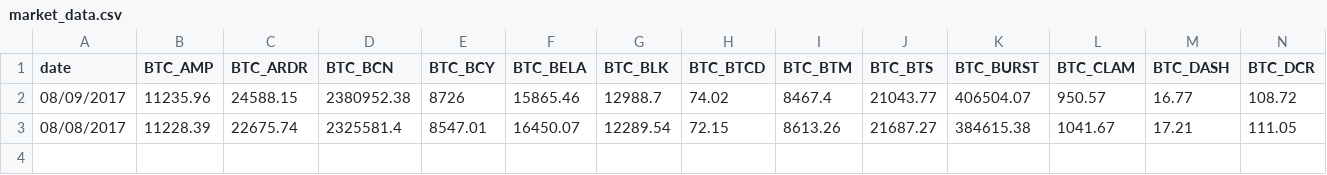
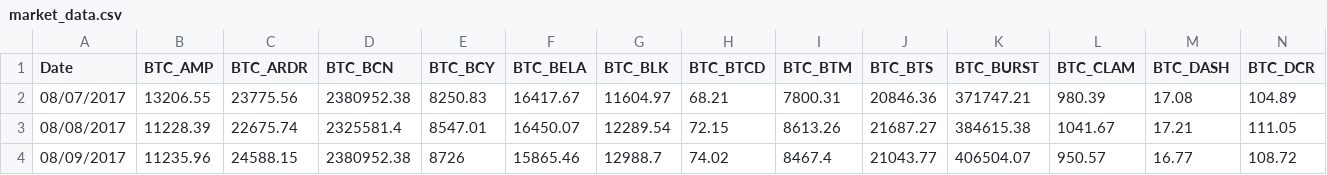
Before and after one commit to alfredholmes/crypto_prices, a CSV file: market_data.csv, drawn as a sheet; only a part is shown; rows hold the shown columns only; the diff names each change by its address in the sheet, - before the commit and + after, or states it on an @@ line.

```diff
--- a/market_data.csv
+++ b/market_data.csv
-A1: date
+A1: Date
+row 2: 08/07/2017 | 13206.55 | 23775.56 | 2380952.38 | 8250.83 | 16417.67 | 11604.97 | 68.21 | 7800.31 | 20846.36 | 371747.21 | 980.39 | 17.08 | 104.89
```
Also changed, not shown: 1 other file.
